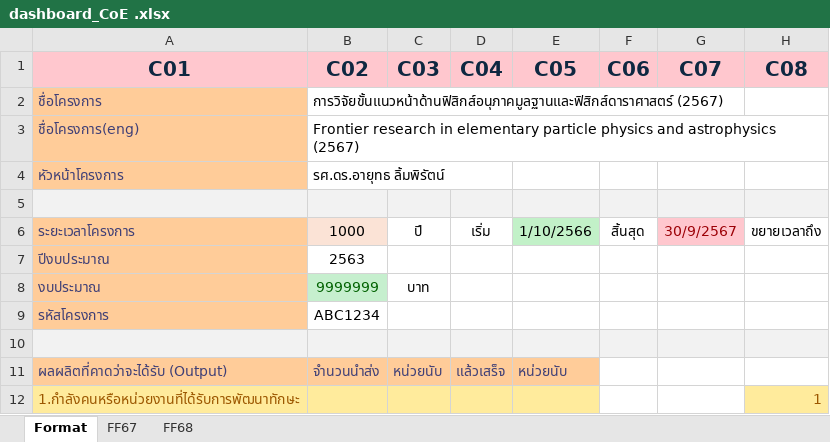
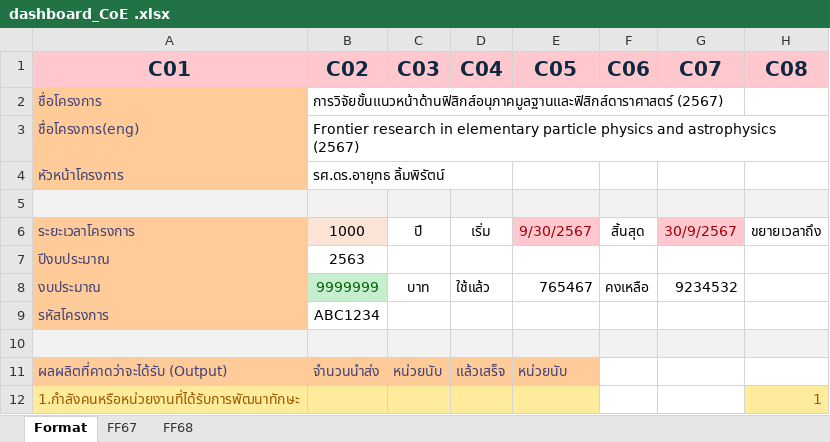
Before and after one commit to sut-physics/sut-physics.github.io, an Excel workbook: dashboard_CoE .xlsx, sheet Format, drawn as a sheet; only a part is shown; values as stored, in another font and other column widths than the file's, no borders; the diff names each change by its address in the sheet, - before the commit and + after, or states it on an @@ line.

```diff
--- a/dashboard_CoE .xlsx (sheet Format)
+++ b/dashboard_CoE .xlsx (sheet Format)
-E6 (C05): 1/10/2566
+E6 (C05): 9/30/2567
@@ E6 fill: #C2F1C8 → #FFC7CE, text colour: black → #9C0006 @@
-D8 (C04): (empty)
+D8 (C04): ใช้แล้ว
-E8 (C05): (empty)
+E8 (C05): 765467
-F8 (C06): (empty)
+F8 (C06): คงเหลือ
-G8 (C07): (empty)
+G8 (C07): 9234532
```
Also changed, not shown: sheet FF67, sheet FF68, 24 other files.
